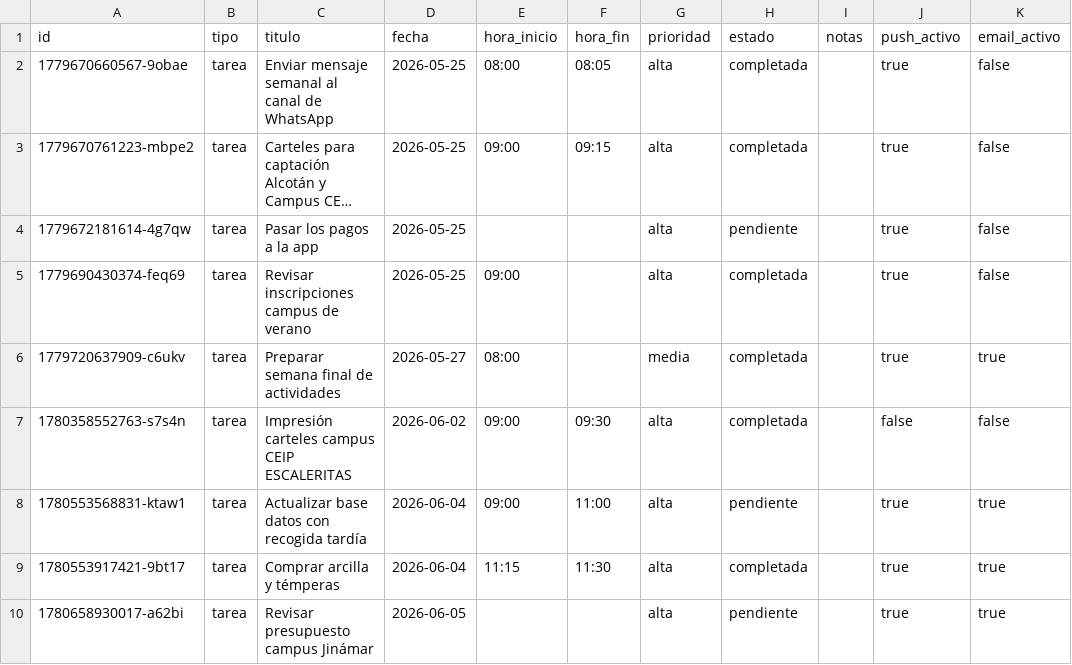
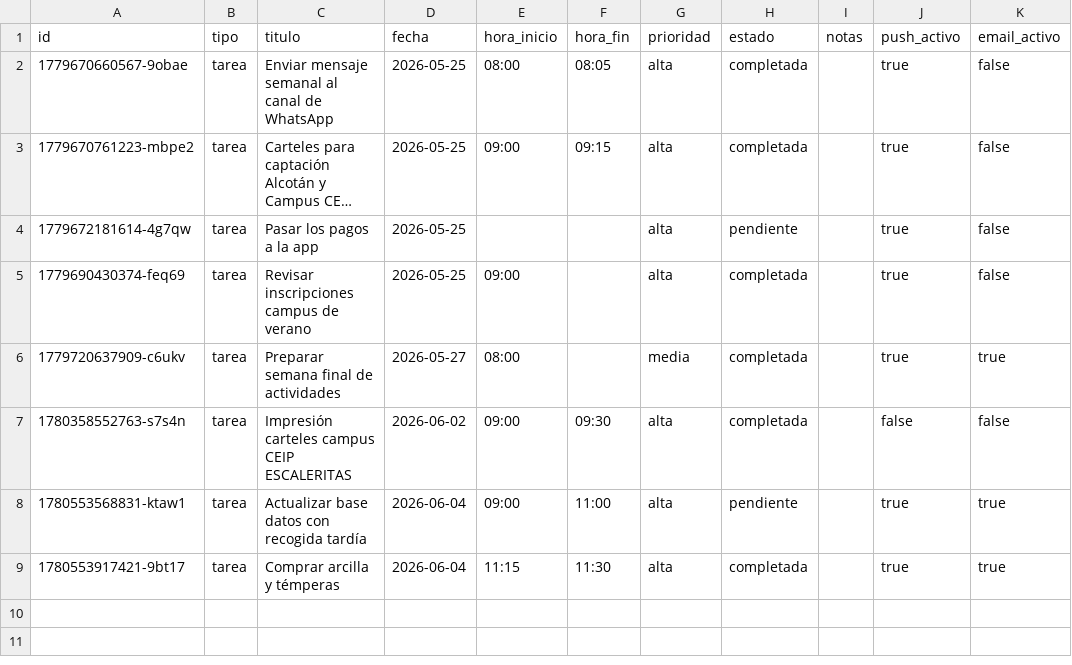
Before and after one commit to AcademiaSMFutbol/ZafarranchoDomestico, a CSV file: agenda.csv, drawn as a sheet; long unchanged cells end in ….

Commit message:
chore: agenda update 2026-06-09T07:16:31.373Z

```diff
--- a/agenda.csv
+++ b/agenda.csv
@@ -9,2 +9 @@ id,tipo,titulo,fecha,hora_inicio,hora_fin,prioridad,estado,notas,push_activo,ema
 1780553917421-9bt17,tarea,"Comprar arcilla y témperas",2026-06-04,11:15,11:30,alta,completada,"",true,true
-1780658930017-a62bi,tarea,"Revisar presupuesto campus Jinámar",2026-06-05,,,alta,pendiente,"",true,true
```
